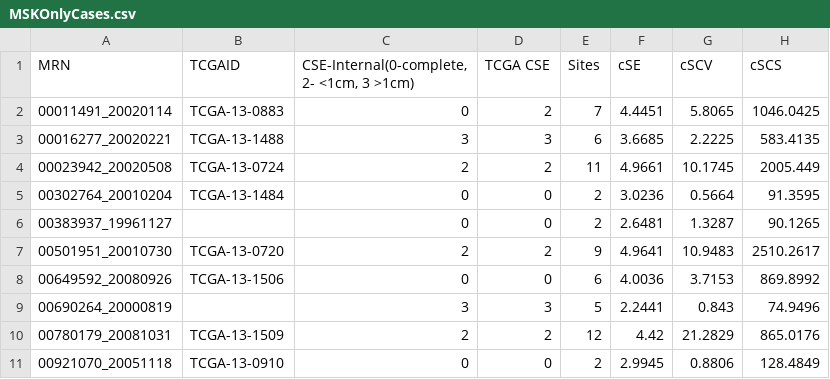
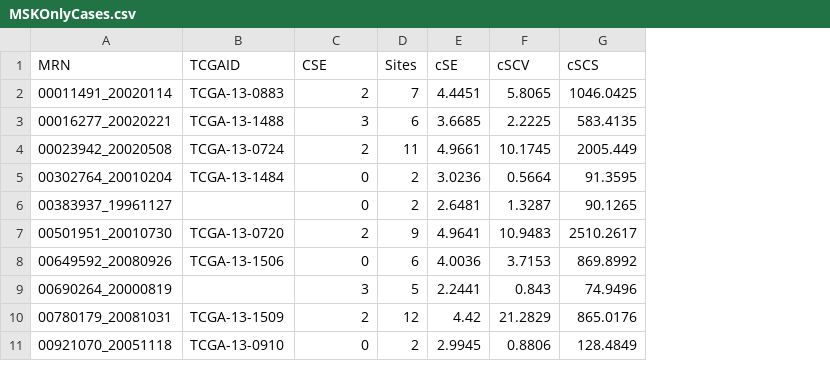
Before and after one commit to harveerar/Analysis_Oldov, a CSV file: MSKOnlyCases.csv, drawn as a sheet; only a part is shown; removed rows and columns are numbered as before the commit, all else as after; the diff names each change by its address in the sheet, - before the commit and + after, or states it on an @@ line.

```diff
--- a/MSKOnlyCases.csv
+++ b/MSKOnlyCases.csv
-column C, rows 1-11: CSE-Internal(0-complete, 2- <1cm, 3 >1cm) | 0 | 3 | 2 | 0 | 0 | 2 | 0 | 3 | 2 | 0
-C1: TCGA CSE
+C1: CSE
```
Also changed, not shown: 15 other files.
